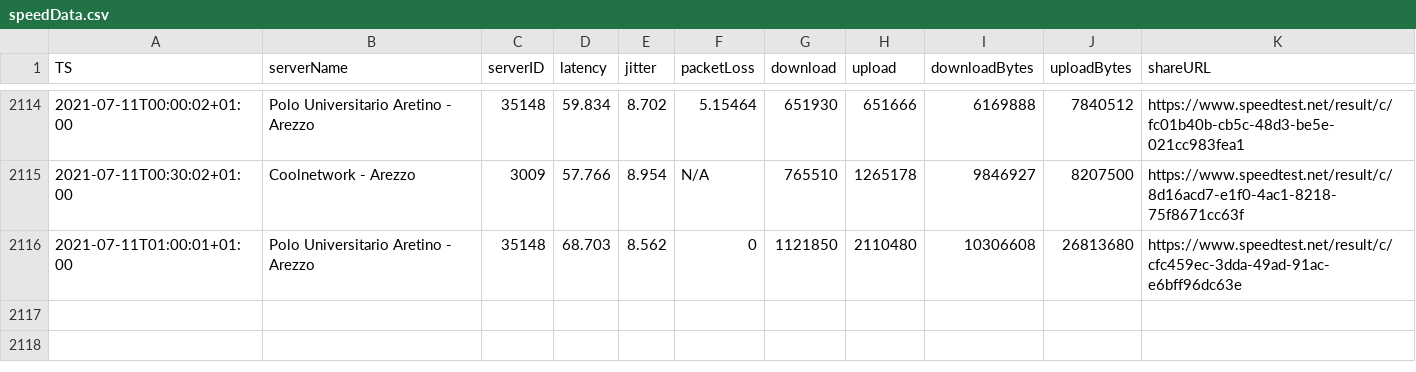
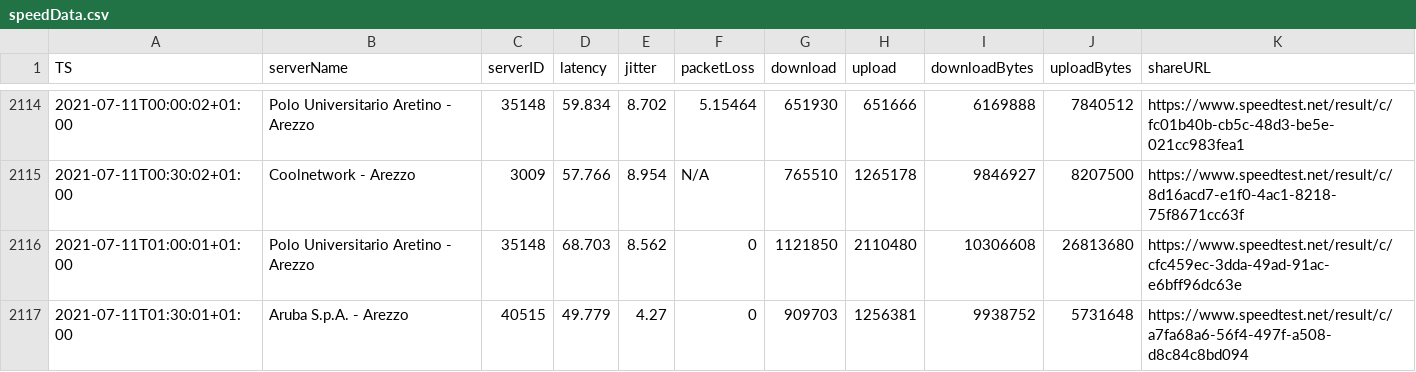
Before and after one commit to mauriziopapini/datalog, a CSV file: speedData.csv, drawn as a sheet; only a part is shown, gaps mark what is left out; the diff names each change by its address in the sheet, - before the commit and + after, or states it on an @@ line.

Commit message:
upd

```diff
--- a/speedData.csv
+++ b/speedData.csv
+row 2117: 2021-07-11T01:30:01+01:00 | Aruba S.p.A. - Arezzo | 40515 | 49.779 | 4.27 | 0 | 909703 | 1256381 | 9938752 | 5731648 | https://www.speedtest.net/result/c/a7fa68a6-56f4-497f-a508-d8c84c8bd094
```
